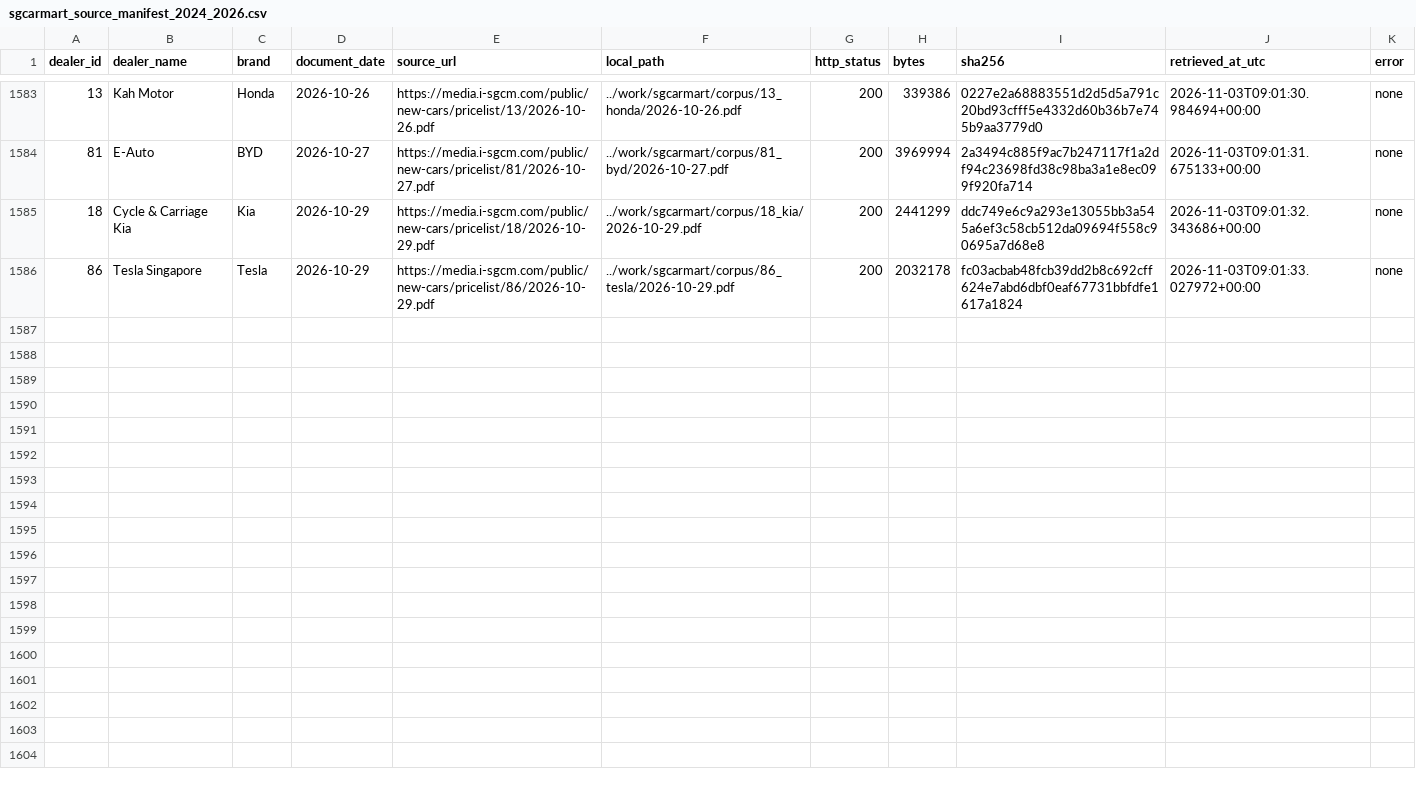
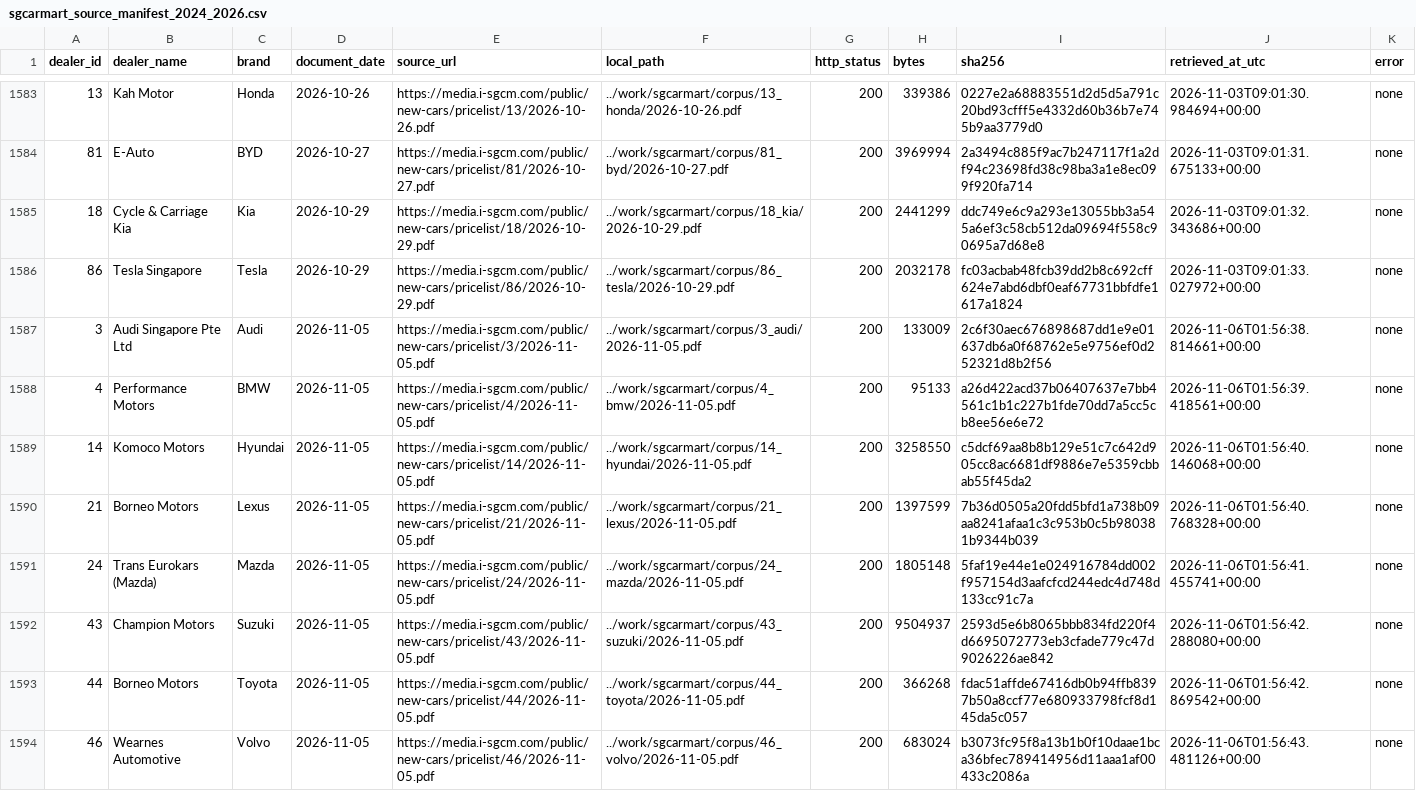
Before and after one commit to samuelchng-create/COE-pressure-indicator, a CSV file: data/sgcarmart_source_manifest_2024_2026.csv, drawn as a sheet; only a part is shown, gaps mark what is left out; the diff covers the shown part only.

```diff
--- a/data/sgcarmart_source_manifest_2024_2026.csv
+++ b/data/sgcarmart_source_manifest_2024_2026.csv
@@ -1586 +1586,9 @@ dealer_id,dealer_name,brand,document_date,source_url,local_path,http_status,byte
 86,Tesla Singapore,Tesla,2026-10-29,https://media.i-sgcm.com/public/new-cars/pricelist/86/2026-10-29.pdf,../work/sgcarmart/corpus/86_tesla/2026-10-29.pdf,200,2032178,fc03acbab48fcb39dd2b8c692cff624e7abd6dbf0eaf67731bbfdfe1617a1824,2026-11-03T09:01:33.027972+00:00,none
+3,Audi Singapore Pte Ltd ,Audi,2026-11-05,https://media.i-sgcm.com/public/new-cars/pricelist/3/2026-11-05.pdf,../work/sgcarmart/corpus/3_audi/2026-11-05.pdf,200,133009,2c6f30aec676898687dd1e9e01637db6a0f68762e5e9756ef0d252321d8b2f56,2026-11-06T01:56:38.814661+00:00,none
+4,Performance Motors,BMW,2026-11-05,https://media.i-sgcm.com/public/new-cars/pricelist/4/2026-11-05.pdf,../work/sgcarmart/corpus/4_bmw/2026-11-05.pdf,200,95133,a26d422acd37b06407637e7bb4561c1b1c227b1fde70dd7a5cc5cb8ee56e6e72,2026-11-06T01:56:39.418561+00:00,none
+14,Komoco Motors,Hyundai,2026-11-05,https://media.i-sgcm.com/public/new-cars/pricelist/14/2026-11-05.pdf,../work/sgcarmart/corpus/14_hyundai/2026-11-05.pdf,200,3258550,c5dcf69aa8b8b129e51c7c642d905cc8ac6681df9886e7e5359cbbab55f45da2,2026-11-06T01:56:40.146068+00:00,none
+21,Borneo Motors,Lexus,2026-11-05,https://media.i-sgcm.com/public/new-cars/pricelist/21/2026-11-05.pdf,../work/sgcarmart/corpus/21_lexus/2026-11-05.pdf,200,1397599,7b36d0505a20fdd5bfd1a738b09aa8241afaa1c3c953b0c5b980381b9344b039,2026-11-06T01:56:40.768328+00:00,none
+24,Trans Eurokars (Mazda),Mazda,2026-11-05,https://media.i-sgcm.com/public/new-cars/pricelist/24/2026-11-05.pdf,../work/sgcarmart/corpus/24_mazda/2026-11-05.pdf,200,1805148,5faf19e44e1e024916784dd002f957154d3aafcfcd244edc4d748d133cc91c7a,2026-11-06T01:56:41.455741+00:00,none
+43,Champion Motors,Suzuki,2026-11-05,https://media.i-sgcm.com/public/new-cars/pricelist/43/2026-11-05.pdf,../work/sgcarmart/corpus/43_suzuki/2026-11-05.pdf,200,9504937,2593d5e6b8065bbb834fd220f4d6695072773eb3cfade779c47d9026226ae842,2026-11-06T01:56:42.288080+00:00,none
+44,Borneo Motors,Toyota,2026-11-05,https://media.i-sgcm.com/public/new-cars/pricelist/44/2026-11-05.pdf,../work/sgcarmart/corpus/44_toyota/2026-11-05.pdf,200,366268,fdac51affde67416db0b94ffb8397b50a8ccf77e680933798fcf8d145da5c057,2026-11-06T01:56:42.869542+00:00,none
+46,Wearnes Automotive,Volvo,2026-11-05,https://media.i-sgcm.com/public/new-cars/pricelist/46/2026-11-05.pdf,../work/sgcarmart/corpus/46_volvo/2026-11-05.pdf,200,683024,b3073fc95f8a13b1b0f10daae1bca36bfec789414956d11aaa1af00433c2086a,2026-11-06T01:56:43.481126+00:00,none
```
Also changed, not shown: 7 added rows elsewhere in this file, data/dealer_backtest_predictions.csv, data/economic_backtest_predictions.csv, 21 other files.
